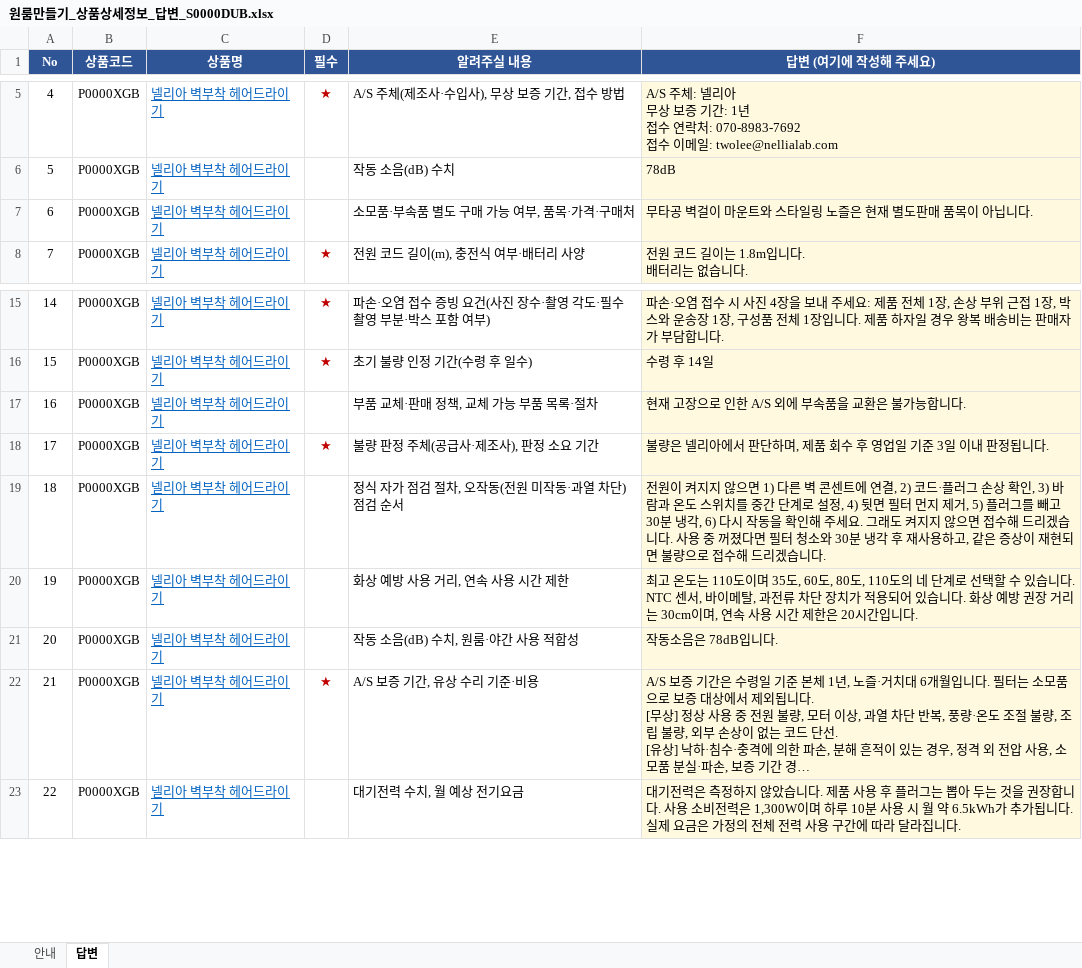
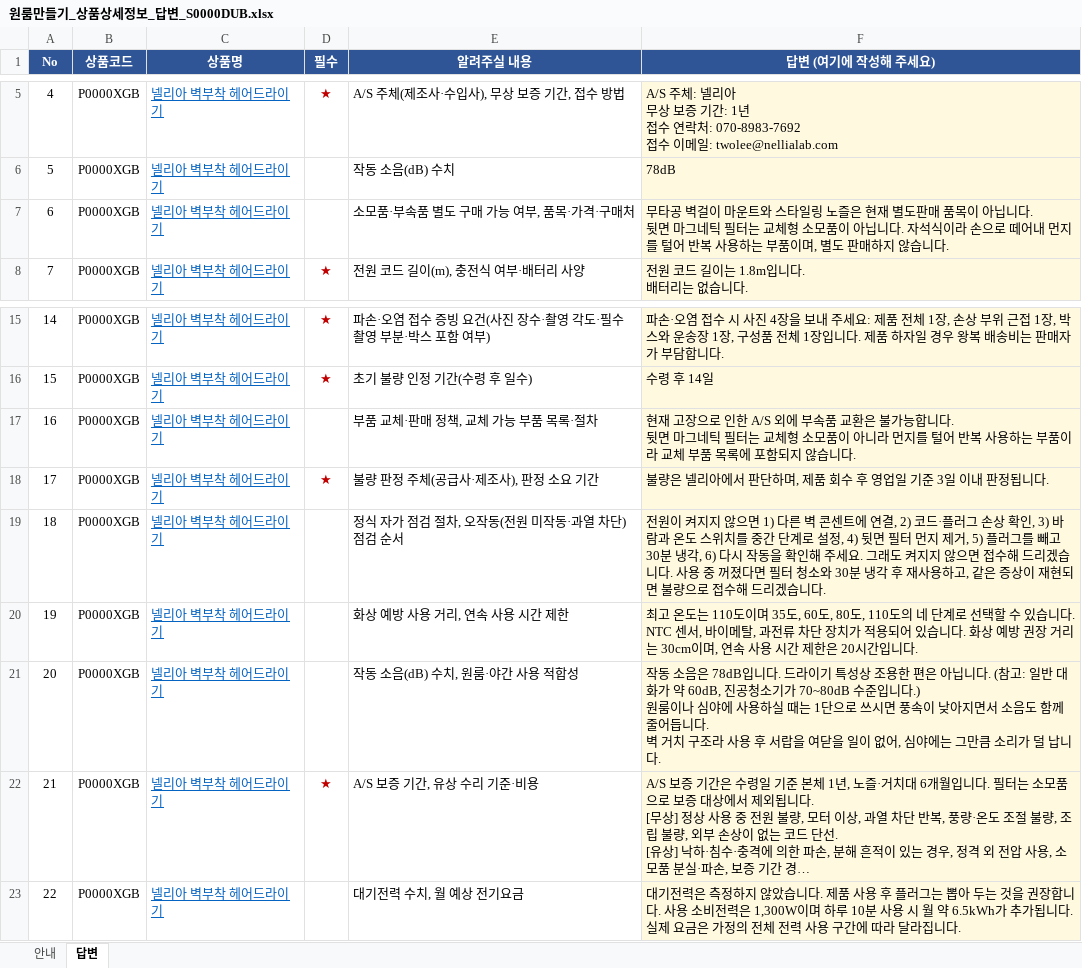
Before and after one commit to wqmn1212/nellia-order-hub, an Excel workbook: docs/원룸만들기_상품상세정보_답변_S0000DUB.xlsx, sheet 답변, drawn as a sheet; only a part is shown, gaps mark what is left out; long unchanged cells end in …; values as stored, in another font and other column widths than the file's, no borders; ↵ is a line break in a cell; the diff names each change by its address in the sheet, - before the commit and + after, or states it on an @@ line.

```diff
--- a/docs/원룸만들기_상품상세정보_답변_S0000DUB.xlsx (sheet 답변)
+++ b/docs/원룸만들기_상품상세정보_답변_S0000DUB.xlsx (sheet 답변)
-F7 (답변 (여기에 작성해 주세요)): …닙니다.
+F7 (답변 (여기에 작성해 주세요)): …닙니다. ↵ 뒷면 마그네틱 필터는 교체형 소모품이 아닙니다. 자석식이라 손으로 떼어내 먼지를 털어 반복 사용하는 부품이며, 별도 판매하지 않습니다.
-F17 (답변 (여기에 작성해 주세요)): …부속품을 교환은 불가능합니다.
+F17 (답변 (여기에 작성해 주세요)): …부속품 교환은 불가능합니다. ↵ 뒷면 마그네틱 필터는 교체형 소모품이 아니라 먼지를 털어 반복 사용하는 부품이라 교체 부품 목록에 포함되지 않습니다.
-F21 (답변 (여기에 작성해 주세요)): 작동소음은 78dB입니다.
+F21 (답변 (여기에 작성해 주세요)): 작동 소음은 78dB입니다. 드라이기 특성상 조용한 편은 아닙니다. (참고: 일반 대화가 약 60dB, 진공청소기가 70~80dB 수준입니다.) ↵ 원룸이나 심야에 사용하실 때는 1단으로 쓰시면 풍속이 낮아지면서 소음도 함께 줄어듭니다. ↵ 벽 거치 구조라 사용 후 서랍을 여닫을 일이 없어, 심야에는 그만큼 소리가 덜 납니다.
```
